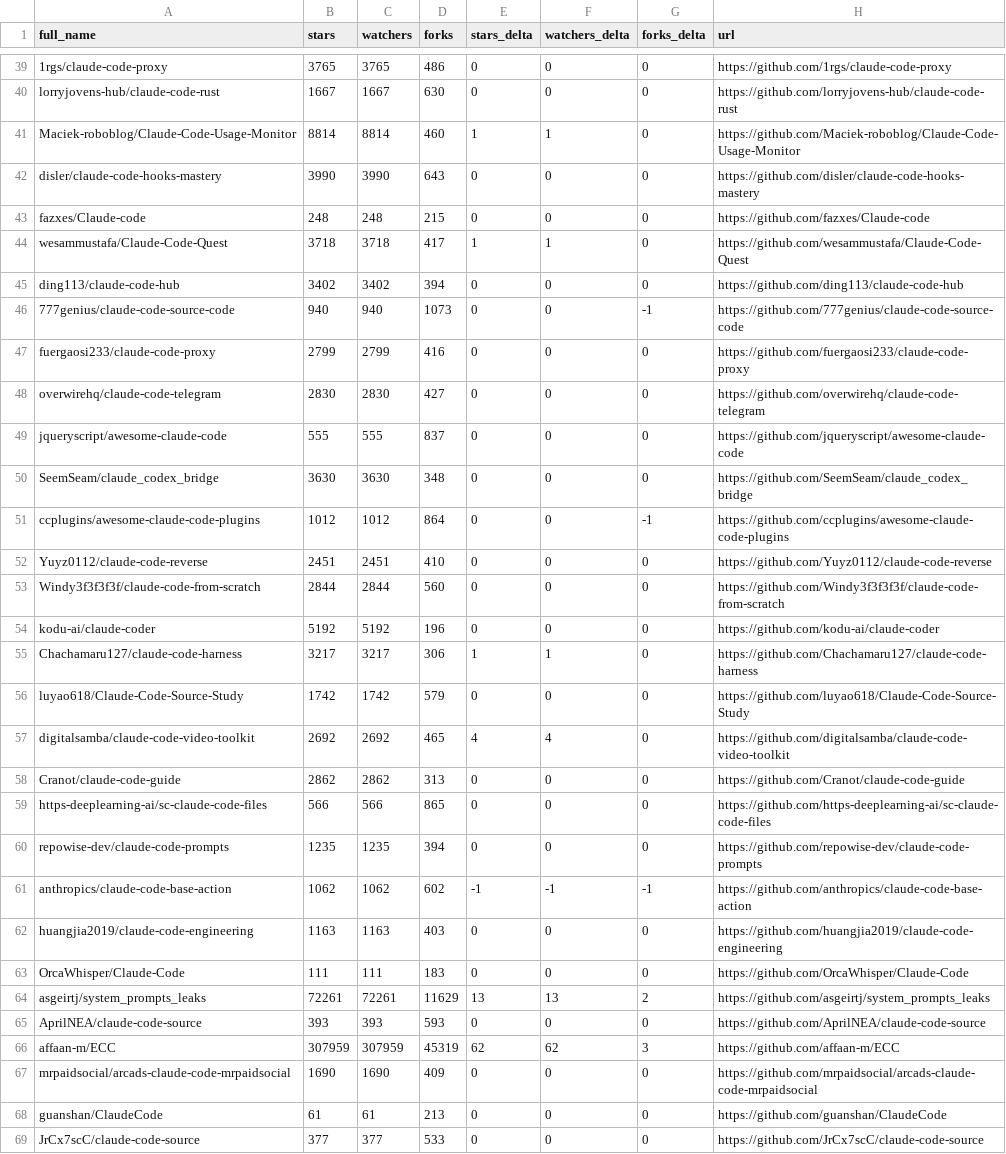
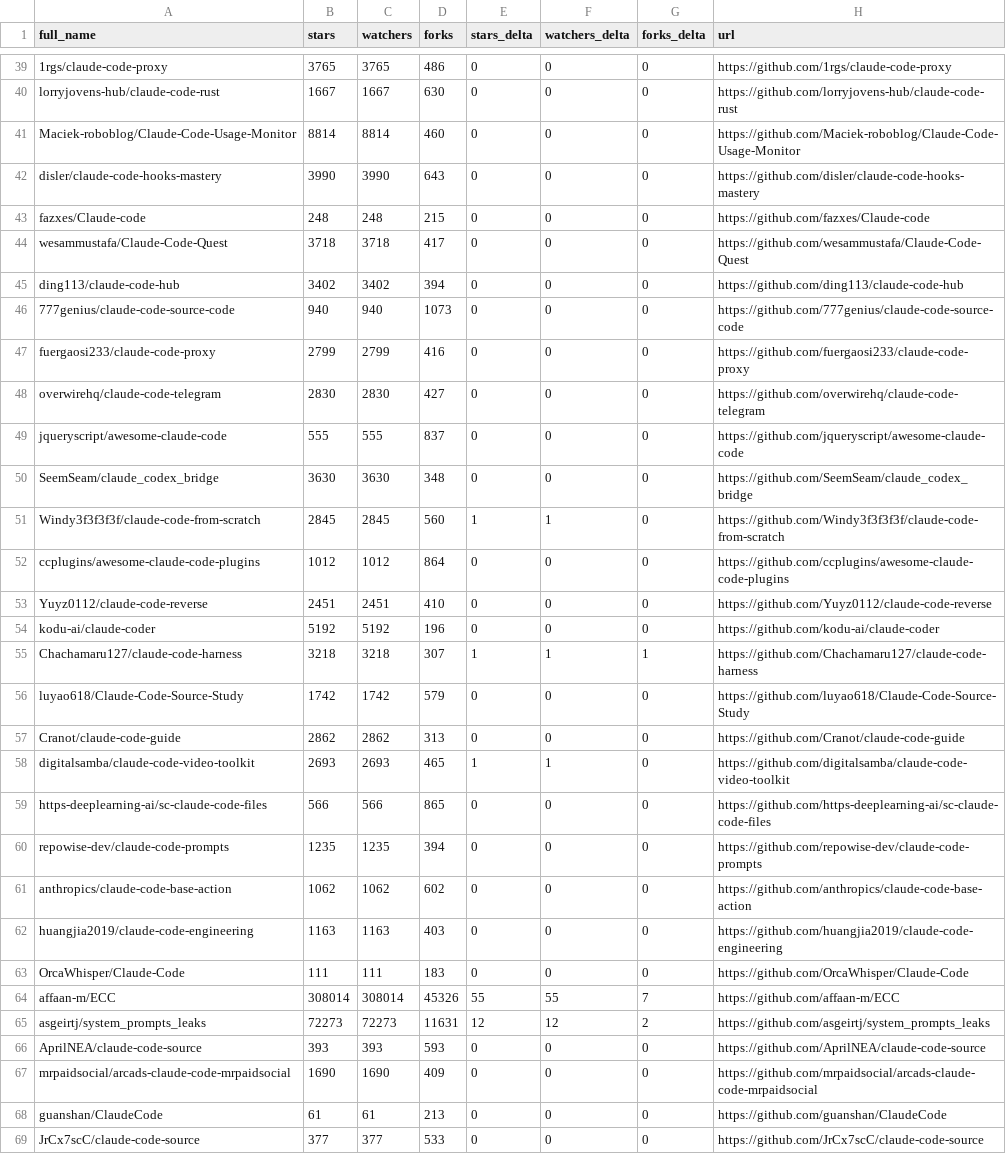
Before and after one commit to abgulati/awesome-claude-code, a CSV file: data/repo-ticker.csv, drawn as a sheet; only a part is shown, gaps mark what is left out; removed rows and columns are numbered as before the commit, all else as after; the diff covers the shown part only; the diff names each change by its address in the sheet, - before the commit and + after, or states it on an @@ line.

```diff
--- a/data/repo-ticker.csv
+++ b/data/repo-ticker.csv
-E41 (stars_delta): 1
+E41 (stars_delta): 0
-F41 (watchers_delta): 1
+F41 (watchers_delta): 0
-E44 (stars_delta): 1
+E44 (stars_delta): 0
-F44 (watchers_delta): 1
+F44 (watchers_delta): 0
-G46 (forks_delta): -1
+G46 (forks_delta): 0
+row 51: Windy3f3f3f3f/claude-code-from-scratch | 2845 | 2845 | 560 | 1 | 1 | 0 | https://github.com/Windy3f3f3f3f/claude-code-from-scratch
-G52 (forks_delta): -1
+G52 (forks_delta): 0
-row 53: Windy3f3f3f3f/claude-code-from-scratch | 2844 | 2844 | 560 | 0 | 0 | 0 | https://github.com/Windy3f3f3f3f/claude-code-from-scratch
-B55 (stars): 3217
+B55 (stars): 3218
-C55 (watchers): 3217
+C55 (watchers): 3218
-D55 (forks): 306
+D55 (forks): 307
-G55 (forks_delta): 0
+G55 (forks_delta): 1
-row 57: digitalsamba/claude-code-video-toolkit | 2692 | 2692 | 465 | 4 | 4 | 0 | https://github.com/digitalsamba/claude-code-video-toolkit
+row 58: digitalsamba/claude-code-video-toolkit | 2693 | 2693 | 465 | 1 | 1 | 0 | https://github.com/digitalsamba/claude-code-video-toolkit
-E61 (stars_delta): -1
+E61 (stars_delta): 0
-F61 (watchers_delta): -1
+F61 (watchers_delta): 0
-G61 (forks_delta): -1
+G61 (forks_delta): 0
+row 64: affaan-m/ECC | 308014 | 308014 | 45326 | 55 | 55 | 7 | https://github.com/affaan-m/ECC
-B65 (stars): 72261
+B65 (stars): 72273
-C65 (watchers): 72261
+C65 (watchers): 72273
-D65 (forks): 11629
+D65 (forks): 11631
-E65 (stars_delta): 13
+E65 (stars_delta): 12
-F65 (watchers_delta): 13
+F65 (watchers_delta): 12
-row 66: affaan-m/ECC | 307959 | 307959 | 45319 | 62 | 62 | 3 | https://github.com/affaan-m/ECC
```
Also changed, not shown: 98 edited cells elsewhere in this file, 4 other files.
